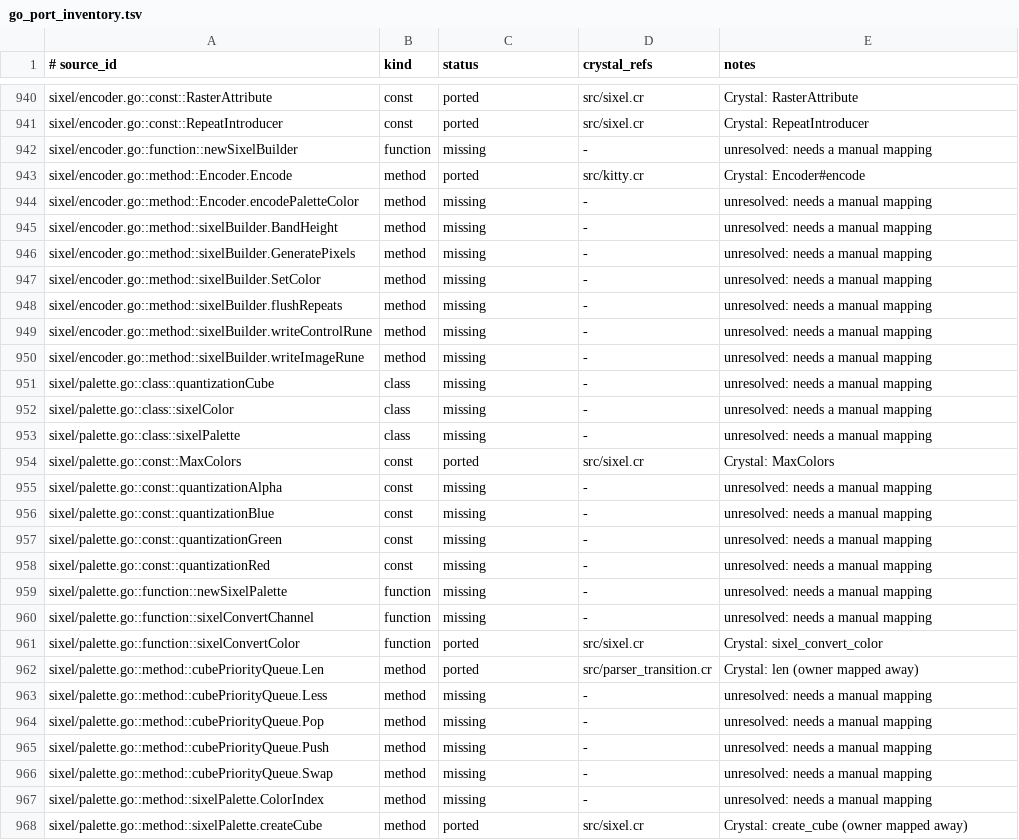
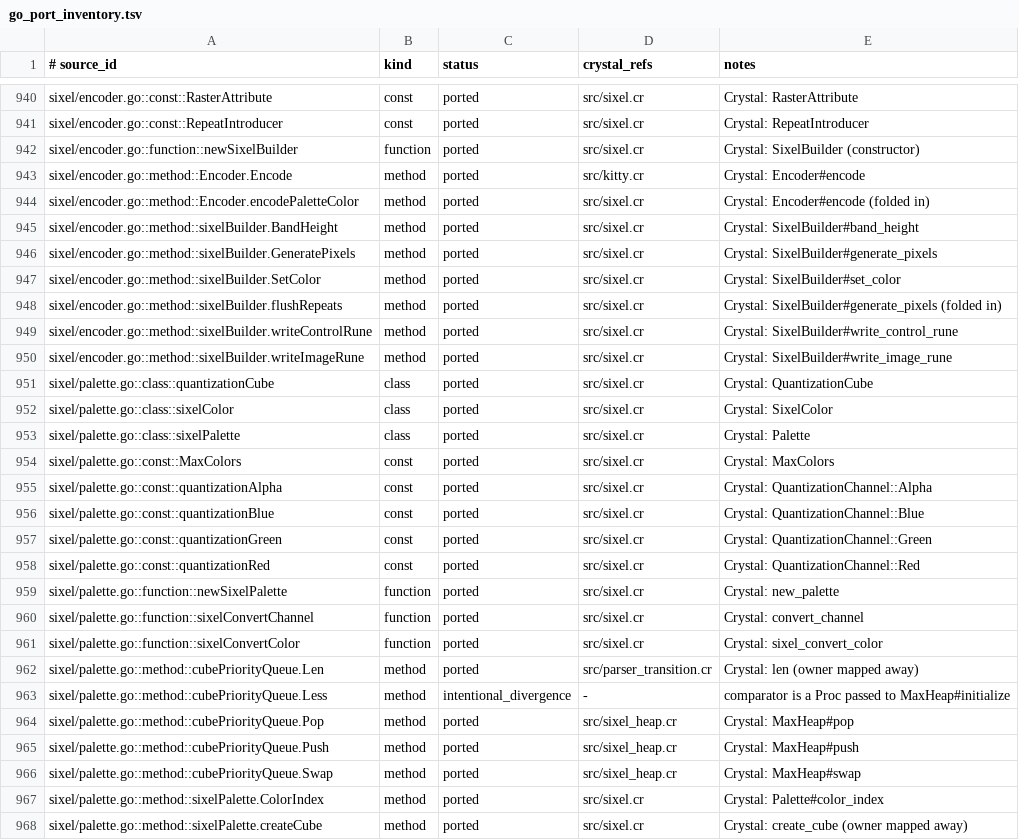
Before and after one commit to dsisnero/ansi, a TSV file: plans/inventory/go_port_inventory.tsv, drawn as a sheet; only a part is shown, gaps mark what is left out; the diff covers the shown part only.

Commit message:
chore: finish the parity ledger
The last 61 rows that name matching could not resolve are now attributed, so the
ledger covers all 1 314 declarations: 1 295 ported, 15 intentional_divergence,
4 skipped, 0 missing.

How each was resolved (all read from the source, then verified):

- sixel internals the Crystal port restructured: sixelBuilder -> SixelBuilder,
  sixelPalette -> Palette, cubePriorityQueue -> MaxHeap (with push/pop/swap),
  sixelColor -> SixelColor, quantizationCube/Channel,
  quantizationRed/Green/Blue/Alpha -> QuantizationChannel members,
  xorshift -> Xorshift (Next -> next_value), sortedHint and the hint constants
  -> SortedHint members, the pdqsort constants -> UPPER_SNAKE constants, and
  loadColor / flushRepeats / encodePaletteColor folded into new_palette,
  generate_pixels and encode;
- renamed or relocated declarations: Cmd.Final -> ParserTransition.command,
  isZeroWidthHigh -> Unicode.zero_width?, URxvtExt -> urxvt_ext, nbsp -> NBSP,
  programStatusMax* -> PROGRAM_STATUS_MAX_*, the style color helpers ->
  Style#*_color_string, iterm2 file/Auto -> Iterm2::File/Iterm2::AUTO;
- folds and divergences, each with the reason in notes: toRGBA folded into
  #rgba, the mouse bit constants folded into the SGR encoder as locals,
  cubePriorityQueue.Less replaced by a Proc comparator, sortFunc/compare/isNaN
  replaced by Proc(T, T, Int32) over integer scores, shift inlined in
  #color_to_hex_string;
- skipped: upstream's unused rgbToHex (the used path is colorToHexString ->
  color_to_hex_string).

Verification: every one of the 1 295 ported rows was re-read from disk and the
symbol its note names is present in the referenced file (0 problems). The
inventory checker and both manifests still pass.

Docs: plans/parity.md (Next up now asks to keep the ledger current per commit;
the tooling and gotcha paragraphs describe a curated ledger instead of a
bootstrap), docs/resuming.md (the ledger is curated and doubles as a coverage
check).

Gates: make build, make format, make lint (98 files), make test (546 examples),
make parity (1 314 declarations, 1 314 API items, 275 tests).

```diff
--- a/plans/inventory/go_port_inventory.tsv
+++ b/plans/inventory/go_port_inventory.tsv
@@ -941,28 +941,28 @@ sixel/encoder.go::const::RasterAttribute	const	ported	src/sixel.cr	Crystal: Rast
 sixel/encoder.go::const::RepeatIntroducer	const	ported	src/sixel.cr	Crystal: RepeatIntroducer
-sixel/encoder.go::function::newSixelBuilder	function	missing	-	unresolved: needs a manual mapping
+sixel/encoder.go::function::newSixelBuilder	function	ported	src/sixel.cr	Crystal: SixelBuilder (constructor)
 sixel/encoder.go::method::Encoder.Encode	method	ported	src/kitty.cr	Crystal: Encoder#encode
-sixel/encoder.go::method::Encoder.encodePaletteColor	method	missing	-	unresolved: needs a manual mapping
-sixel/encoder.go::method::sixelBuilder.BandHeight	method	missing	-	unresolved: needs a manual mapping
-sixel/encoder.go::method::sixelBuilder.GeneratePixels	method	missing	-	unresolved: needs a manual mapping
-sixel/encoder.go::method::sixelBuilder.SetColor	method	missing	-	unresolved: needs a manual mapping
-sixel/encoder.go::method::sixelBuilder.flushRepeats	method	missing	-	unresolved: needs a manual mapping
-sixel/encoder.go::method::sixelBuilder.writeControlRune	method	missing	-	unresolved: needs a manual mapping
-sixel/encoder.go::method::sixelBuilder.writeImageRune	method	missing	-	unresolved: needs a manual mapping
-sixel/palette.go::class::quantizationCube	class	missing	-	unresolved: needs a manual mapping
-sixel/palette.go::class::sixelColor	class	missing	-	unresolved: needs a manual mapping
-sixel/palette.go::class::sixelPalette	class	missing	-	unresolved: needs a manual mapping
+sixel/encoder.go::method::Encoder.encodePaletteColor	method	ported	src/sixel.cr	Crystal: Encoder#encode (folded in)
+sixel/encoder.go::method::sixelBuilder.BandHeight	method	ported	src/sixel.cr	Crystal: SixelBuilder#band_height
+sixel/encoder.go::method::sixelBuilder.GeneratePixels	method	ported	src/sixel.cr	Crystal: SixelBuilder#generate_pixels
+sixel/encoder.go::method::sixelBuilder.SetColor	method	ported	src/sixel.cr	Crystal: SixelBuilder#set_color
+sixel/encoder.go::method::sixelBuilder.flushRepeats	method	ported	src/sixel.cr	Crystal: SixelBuilder#generate_pixels (folded in)
+sixel/encoder.go::method::sixelBuilder.writeControlRune	method	ported	src/sixel.cr	Crystal: SixelBuilder#write_control_rune
+sixel/encoder.go::method::sixelBuilder.writeImageRune	method	ported	src/sixel.cr	Crystal: SixelBuilder#write_image_rune
+sixel/palette.go::class::quantizationCube	class	ported	src/sixel.cr	Crystal: QuantizationCube
+sixel/palette.go::class::sixelColor	class	ported	src/sixel.cr	Crystal: SixelColor
+sixel/palette.go::class::sixelPalette	class	ported	src/sixel.cr	Crystal: Palette
 sixel/palette.go::const::MaxColors	const	ported	src/sixel.cr	Crystal: MaxColors
-sixel/palette.go::const::quantizationAlpha	const	missing	-	unresolved: needs a manual mapping
-sixel/palette.go::const::quantizationBlue	const	missing	-	unresolved: needs a manual mapping
-sixel/palette.go::const::quantizationGreen	const	missing	-	unresolved: needs a manual mapping
-sixel/palette.go::const::quantizationRed	const	missing	-	unresolved: needs a manual mapping
-sixel/palette.go::function::newSixelPalette	function	missing	-	unresolved: needs a manual mapping
-sixel/palette.go::function::sixelConvertChannel	function	missing	-	unresolved: needs a manual mapping
+sixel/palette.go::const::quantizationAlpha	const	ported	src/sixel.cr	Crystal: QuantizationChannel::Alpha
+sixel/palette.go::const::quantizationBlue	const	ported	src/sixel.cr	Crystal: QuantizationChannel::Blue
+sixel/palette.go::const::quantizationGreen	const	ported	src/sixel.cr	Crystal: QuantizationChannel::Green
+sixel/palette.go::const::quantizationRed	const	ported	src/sixel.cr	Crystal: QuantizationChannel::Red
+sixel/palette.go::function::newSixelPalette	function	ported	src/sixel.cr	Crystal: new_palette
+sixel/palette.go::function::sixelConvertChannel	function	ported	src/sixel.cr	Crystal: convert_channel
 sixel/palette.go::function::sixelConvertColor	function	ported	src/sixel.cr	Crystal: sixel_convert_color
 sixel/palette.go::method::cubePriorityQueue.Len	method	ported	src/parser_transition.cr	Crystal: len (owner mapped away)
-sixel/palette.go::method::cubePriorityQueue.Less	method	missing	-	unresolved: needs a manual mapping
-sixel/palette.go::method::cubePriorityQueue.Pop	method	missing	-	unresolved: needs a manual mapping
-sixel/palette.go::method::cubePriorityQueue.Push	method	missing	-	unresolved: needs a manual mapping
-sixel/palette.go::method::cubePriorityQueue.Swap	method	missing	-	unresolved: needs a manual mapping
-sixel/palette.go::method::sixelPalette.ColorIndex	method	missing	-	unresolved: needs a manual mapping
+sixel/palette.go::method::cubePriorityQueue.Less	method	intentional_divergence	-	comparator is a Proc passed to MaxHeap#initialize
+sixel/palette.go::method::cubePriorityQueue.Pop	method	ported	src/sixel_heap.cr	Crystal: MaxHeap#pop
+sixel/palette.go::method::cubePriorityQueue.Push	method	ported	src/sixel_heap.cr	Crystal: MaxHeap#push
+sixel/palette.go::method::cubePriorityQueue.Swap	method	ported	src/sixel_heap.cr	Crystal: MaxHeap#swap
+sixel/palette.go::method::sixelPalette.ColorIndex	method	ported	src/sixel.cr	Crystal: Palette#color_index
 sixel/palette.go::method::sixelPalette.createCube	method	ported	src/sixel.cr	Crystal: create_cube (owner mapped away)
```
Also changed, not shown: 105 edited cells elsewhere in this file, 2 other files.
